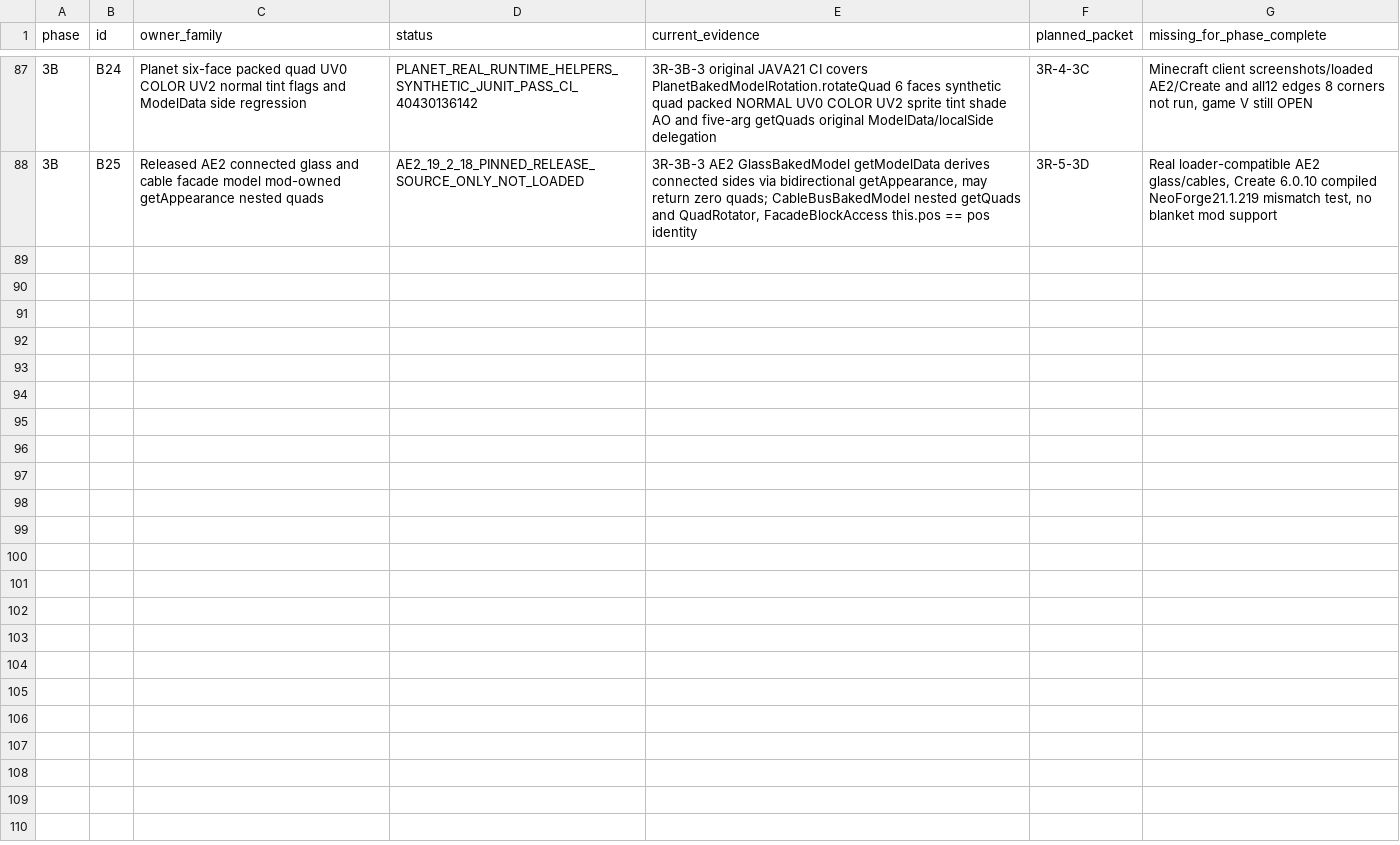
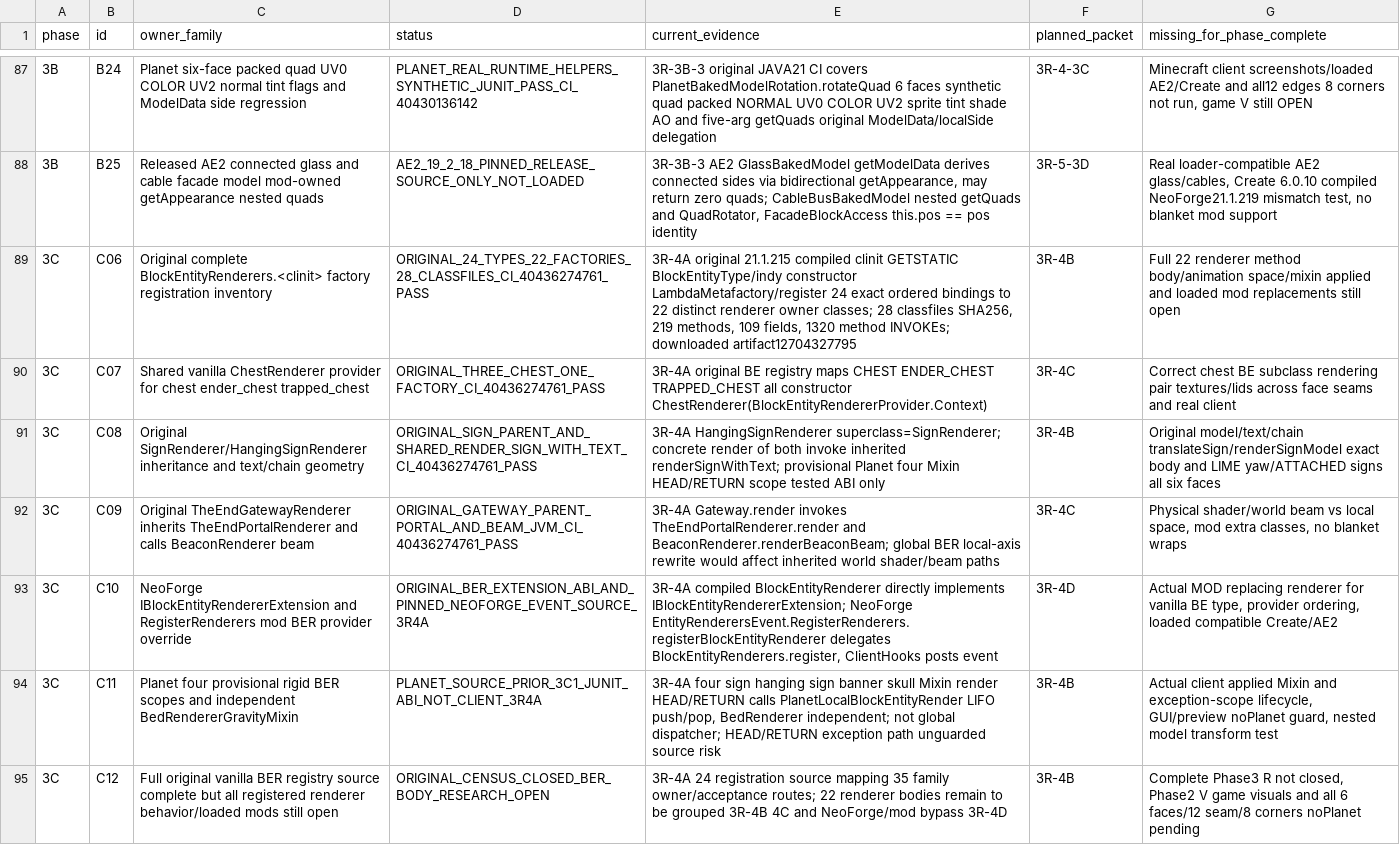
Before and after one commit to Abbygree11/Planetary, a TSV file: docs/research/PHASE3_OWNER_COVERAGE_1_21_1.tsv, drawn as a sheet; only a part is shown, gaps mark what is left out.

Commit message:
research(3R-4A): expand Phase3 owner census to 94 with all 24 vanilla BER factories, inherited renderers and NeoForge mod substitution paths

```diff
--- a/docs/research/PHASE3_OWNER_COVERAGE_1_21_1.tsv
+++ b/docs/research/PHASE3_OWNER_COVERAGE_1_21_1.tsv
@@ -88 +88,8 @@ phase	id	owner_family	status	current_evidence	planned_packet	missing_for_phase_c
 3B	B25	Released AE2 connected glass and cable facade model mod-owned getAppearance nested quads	AE2_19_2_18_PINNED_RELEASE_SOURCE_ONLY_NOT_LOADED	3R-3B-3 AE2 GlassBakedModel getModelData derives connected sides via bidirectional getAppearance, may return zero quads; CableBusBakedModel nested getQuads and QuadRotator, FacadeBlockAccess this.pos == pos identity	3R-5-3D	Real loader-compatible AE2 glass/cables, Create 6.0.10 compiled NeoForge21.1.219 mismatch test, no blanket mod support
+3C	C06	Original complete BlockEntityRenderers.<clinit> factory registration inventory	ORIGINAL_24_TYPES_22_FACTORIES_28_CLASSFILES_CI_40436274761_PASS	3R-4A original 21.1.215 compiled clinit GETSTATIC BlockEntityType/indy constructor LambdaMetafactory/register 24 exact ordered bindings to 22 distinct renderer owner classes; 28 classfiles SHA256, 219 methods, 109 fields, 1320 method INVOKEs; downloaded artifact12704327795	3R-4B	Full 22 renderer method body/animation space/mixin applied and loaded mod replacements still open
+3C	C07	Shared vanilla ChestRenderer provider for chest ender_chest trapped_chest	ORIGINAL_THREE_CHEST_ONE_FACTORY_CI_40436274761_PASS	3R-4A original BE registry maps CHEST ENDER_CHEST TRAPPED_CHEST all constructor ChestRenderer(BlockEntityRendererProvider.Context)	3R-4C	Correct chest BE subclass rendering pair textures/lids across face seams and real client
+3C	C08	Original SignRenderer/HangingSignRenderer inheritance and text/chain geometry	ORIGINAL_SIGN_PARENT_AND_SHARED_RENDER_SIGN_WITH_TEXT_CI_40436274761_PASS	3R-4A HangingSignRenderer superclass=SignRenderer; concrete render of both invoke inherited renderSignWithText; provisional Planet four Mixin HEAD/RETURN scope tested ABI only	3R-4B	Original model/text/chain translateSign/renderSignModel exact body and LIME yaw/ATTACHED signs all six faces
+3C	C09	Original TheEndGatewayRenderer inherits TheEndPortalRenderer and calls BeaconRenderer beam	ORIGINAL_GATEWAY_PARENT_PORTAL_AND_BEAM_JVM_CI_40436274761_PASS	3R-4A Gateway.render invokes TheEndPortalRenderer.render and BeaconRenderer.renderBeaconBeam; global BER local-axis rewrite would affect inherited world shader/beam paths	3R-4C	Physical shader/world beam vs local space, mod extra classes, no blanket wraps
+3C	C10	NeoForge IBlockEntityRendererExtension and RegisterRenderers mod BER provider override	ORIGINAL_BER_EXTENSION_ABI_AND_PINNED_NEOFORGE_EVENT_SOURCE_3R4A	3R-4A compiled BlockEntityRenderer directly implements IBlockEntityRendererExtension; NeoForge EntityRenderersEvent.RegisterRenderers.registerBlockEntityRenderer delegates BlockEntityRenderers.register, ClientHooks posts event	3R-4D	Actual MOD replacing renderer for vanilla BE type, provider ordering, loaded compatible Create/AE2
+3C	C11	Planet four provisional rigid BER scopes and independent BedRendererGravityMixin	PLANET_SOURCE_PRIOR_3C1_JUNIT_ABI_NOT_CLIENT_3R4A	3R-4A four sign hanging sign banner skull Mixin render HEAD/RETURN calls PlanetLocalBlockEntityRender LIFO push/pop, BedRenderer independent; not global dispatcher; HEAD/RETURN exception path unguarded source risk	3R-4B	Actual client applied Mixin and exception-scope lifecycle, GUI/preview noPlanet guard, nested model transform test
+3C	C12	Full original vanilla BER registry source complete but all registered renderer behavior/loaded mods still open	ORIGINAL_CENSUS_CLOSED_BER_BODY_RESEARCH_OPEN	3R-4A 24 registration source mapping 35 family owner/acceptance routes; 22 renderer bodies remain to be grouped 3R-4B 4C and NeoForge/mod bypass 3R-4D	3R-4B	Complete Phase3 R not closed, Phase2 V game visuals and all 6 faces/12 seam/8 corners noPlanet pending
```
